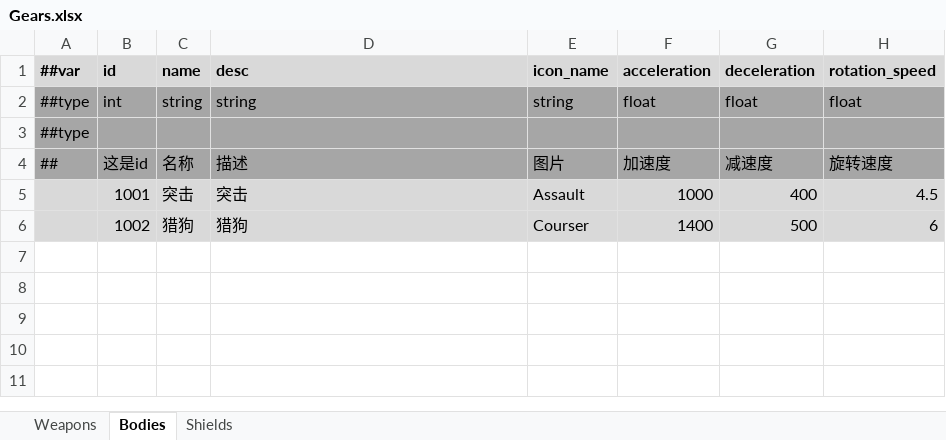
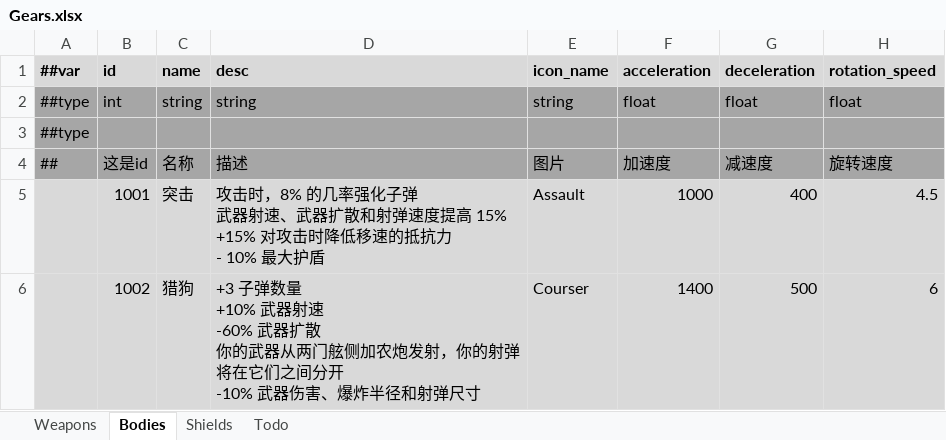
Before and after one commit to Abab-bk/NovaDrift, an Excel workbook: Tools/Luban/Datas/Gears.xlsx, sheet Bodies, drawn as a sheet; values as stored, in another font and other column widths than the file's, no borders; ↵ is a line break in a cell; the diff names each change by its address in the sheet, - before the commit and + after, or states it on an @@ line.

```diff
--- a/Tools/Luban/Datas/Gears.xlsx (sheet Bodies)
+++ b/Tools/Luban/Datas/Gears.xlsx (sheet Bodies)
+sheet tab: Todo
-D5 (desc): 突击
+D5 (desc): 攻击时，8% 的几率强化子弹 ↵ 武器射速、武器扩散和射弹速度提高 15% ↵ +15% 对攻击时降低移速的抵抗力 ↵ - 10% 最大护盾
-D6 (desc): 猎狗
+D6 (desc): +3 子弹数量 ↵ +10% 武器射速 ↵ -60% 武器扩散 ↵ 你的武器从两门舷侧加农炮发射，你的射弹将在它们之间分开 ↵ -10% 武器伤害、爆炸半径和射弹尺寸
```
Also changed, not shown: 6 other files.
